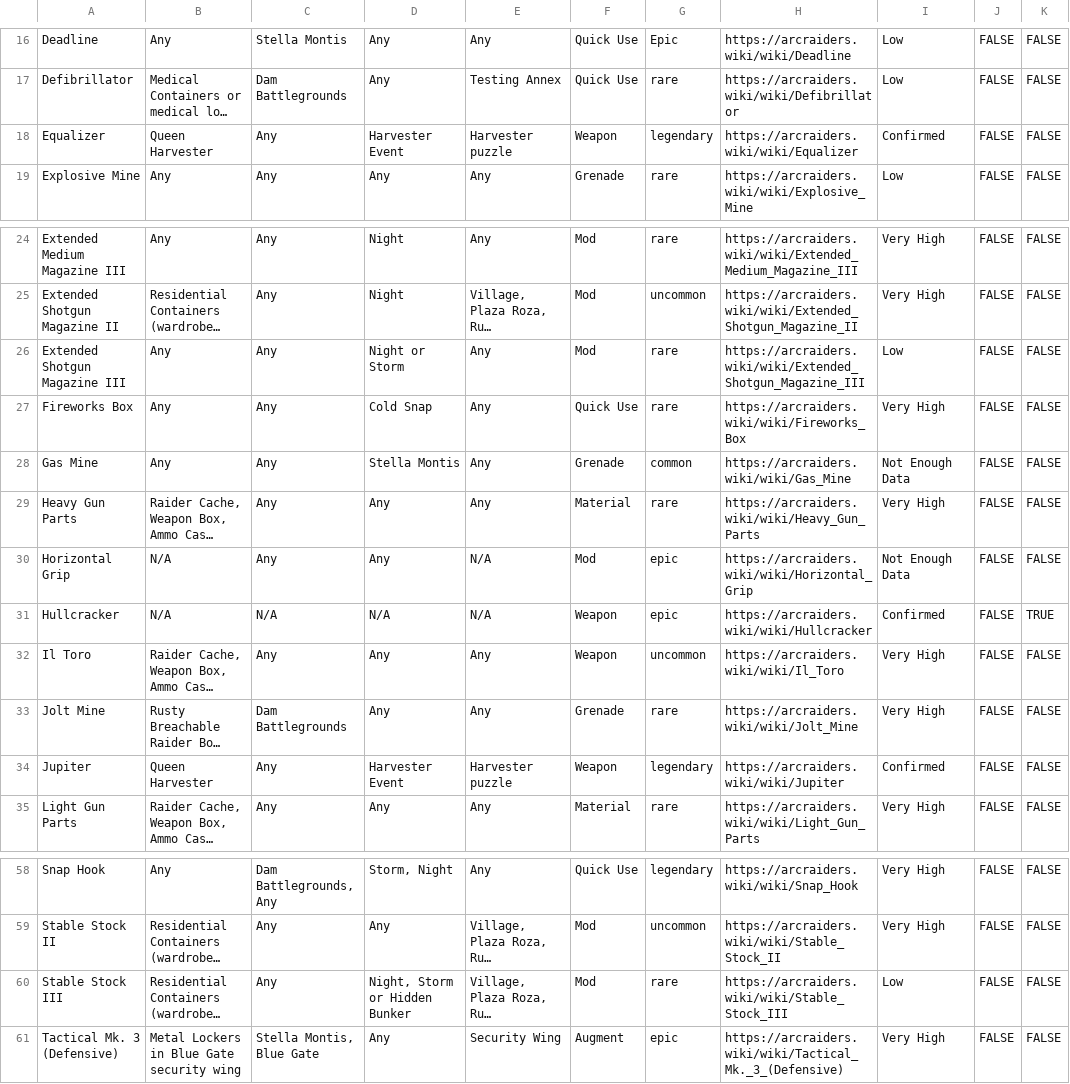
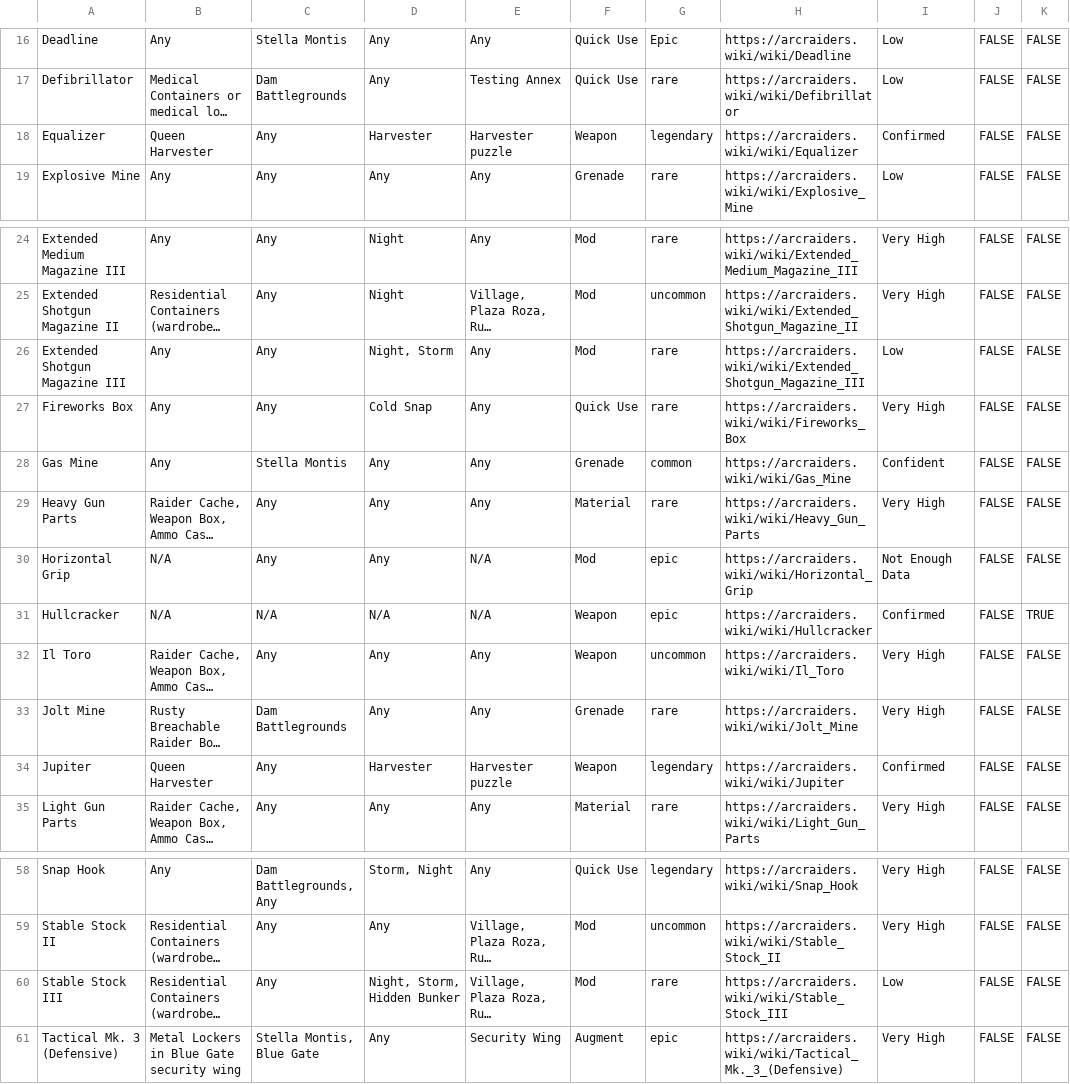
Before and after one commit to COLDDOORNOB/ArcBlueprintTracker, a CSV file: public/data.csv, drawn as a sheet; only a part is shown, gaps mark what is left out; long unchanged cells end in …; the diff names each change by its address in the sheet, - before the commit and + after, or states it on an @@ line.

```diff
--- a/public/data.csv
+++ b/public/data.csv
-D18: Harvester Event
+D18: Harvester
-D26: Night or Storm
+D26: Night, Storm
-C28: Any
+C28: Stella Montis
-D28: Stella Montis
+D28: Any
-I28: Not Enough Data
+I28: Confident
-D34: Harvester Event
+D34: Harvester
-D60: Night, Storm or Hidden Bunker
+D60: Night, Storm, Hidden Bunker
```
